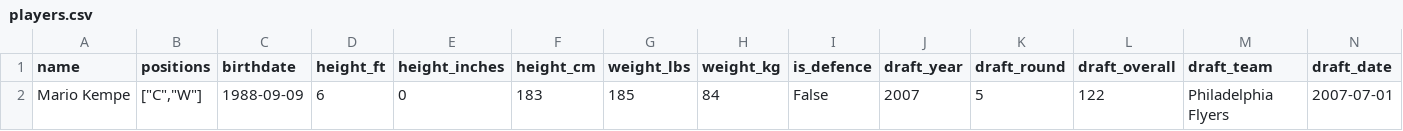
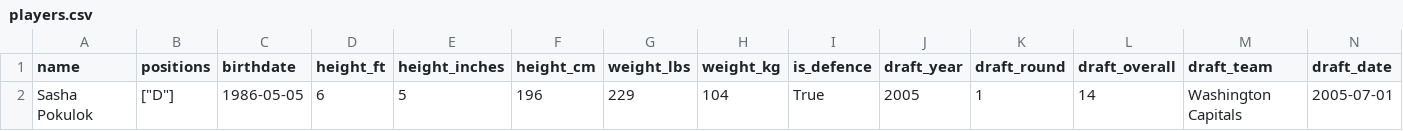
Before and after one commit to ssolbak/draft-predictor, a CSV file: scraper/_data/players.csv, drawn as a sheet; only a part is shown; removed rows and columns are numbered as before the commit, all else as after; rows hold the shown columns only; the diff names each change by its address in the sheet, - before the commit and + after, or states it on an @@ line.

```diff
--- a/scraper/_data/players.csv
+++ b/scraper/_data/players.csv
-row 2: Mario Kempe | ["C","W"] | 1988-09-09 | 6 | 0 | 183 | 185 | 84 | False | 2007 | 5 | 122 | Philadelphia Flyers | 2007-07-01
+row 2: Sasha Pokulok | ["D"] | 1986-05-05 | 6 | 5 | 196 | 229 | 104 | True | 2005 | 1 | 14 | Washington Capitals | 2005-07-01
```
Also changed, not shown: 4 other files.
